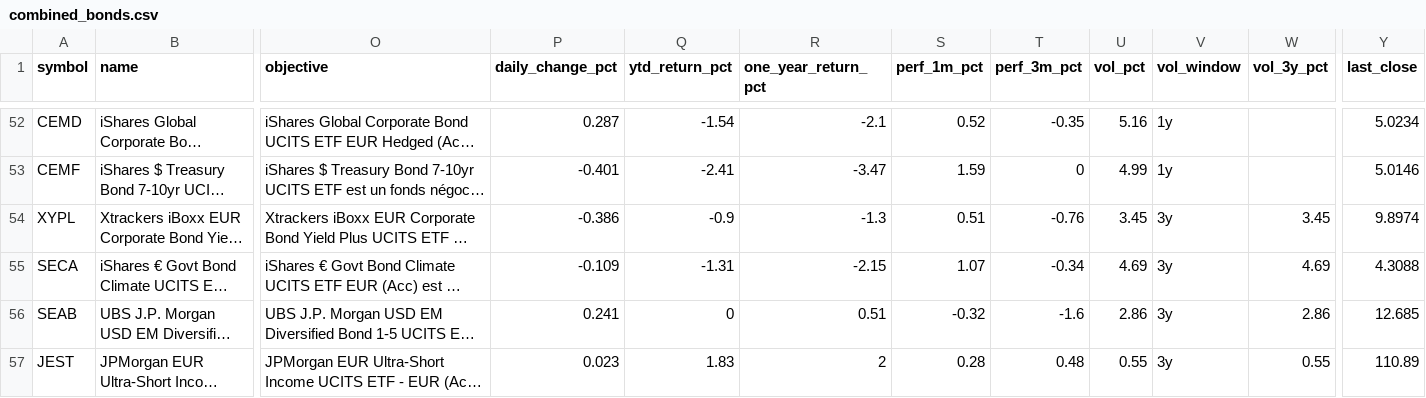
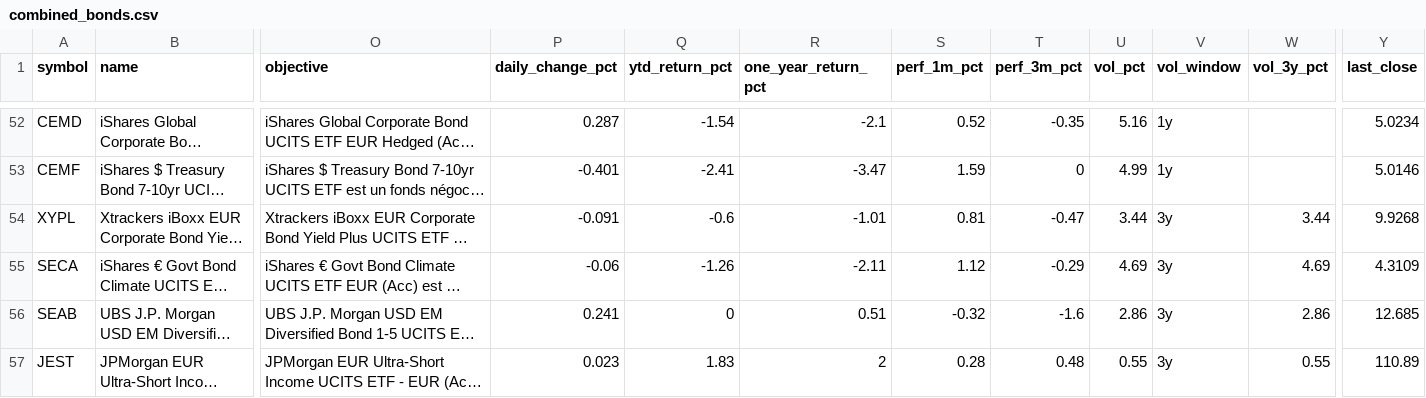
Before and after one commit to Bencode92/stock-analysis-platform, a CSV file: data/combined_bonds.csv, drawn as a sheet; only a part is shown, gaps mark what is left out; long unchanged cells end in …; the diff covers the shown part only; the diff names each change by its address in the sheet, - before the commit and + after, or states it on an @@ line.

```diff
--- a/data/combined_bonds.csv
+++ b/data/combined_bonds.csv
-P54 (daily_change_pct): -0.386
+P54 (daily_change_pct): -0.091
-Q54 (ytd_return_pct): -0.9
+Q54 (ytd_return_pct): -0.6
-R54 (one_year_return_pct): -1.3
+R54 (one_year_return_pct): -1.01
-S54 (perf_1m_pct): 0.51
+S54 (perf_1m_pct): 0.81
-T54 (perf_3m_pct): -0.76
+T54 (perf_3m_pct): -0.47
-U54 (vol_pct): 3.45
+U54 (vol_pct): 3.44
-W54 (vol_3y_pct): 3.45
+W54 (vol_3y_pct): 3.44
-Y54 (last_close): 9.8974
+Y54 (last_close): 9.9268
-P55 (daily_change_pct): -0.109
+P55 (daily_change_pct): -0.06
-Q55 (ytd_return_pct): -1.31
+Q55 (ytd_return_pct): -1.26
-R55 (one_year_return_pct): -2.15
+R55 (one_year_return_pct): -2.11
-S55 (perf_1m_pct): 1.07
+S55 (perf_1m_pct): 1.12
-T55 (perf_3m_pct): -0.34
+T55 (perf_3m_pct): -0.29
-Y55 (last_close): 4.3088
+Y55 (last_close): 4.3109
```
Also changed, not shown: 54 edited cells elsewhere in this file, data/combined_etfs.csv, data/daily_metrics_bonds.csv, 3 other files.
